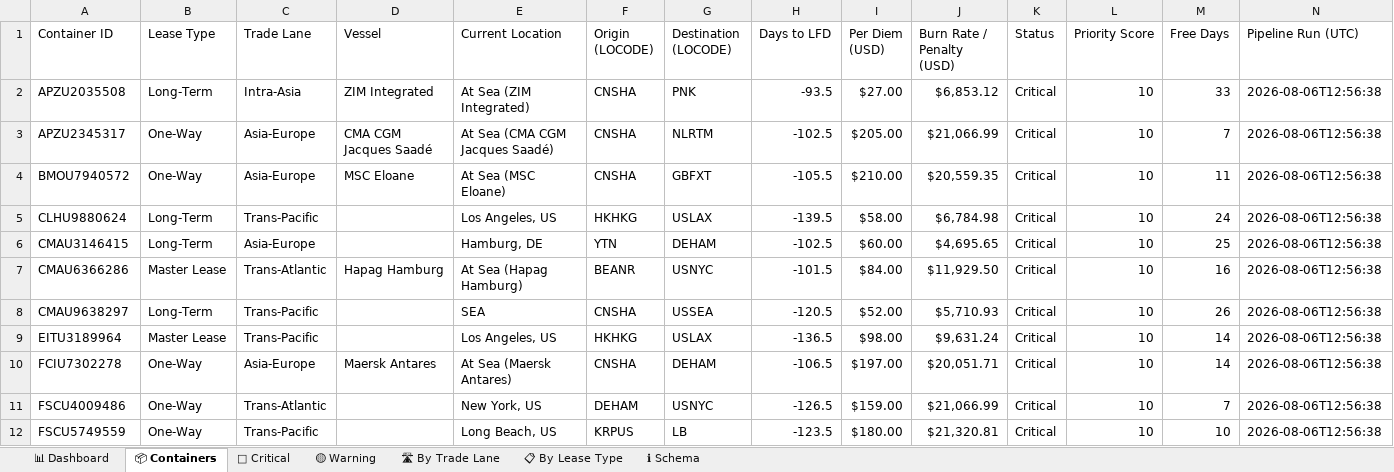
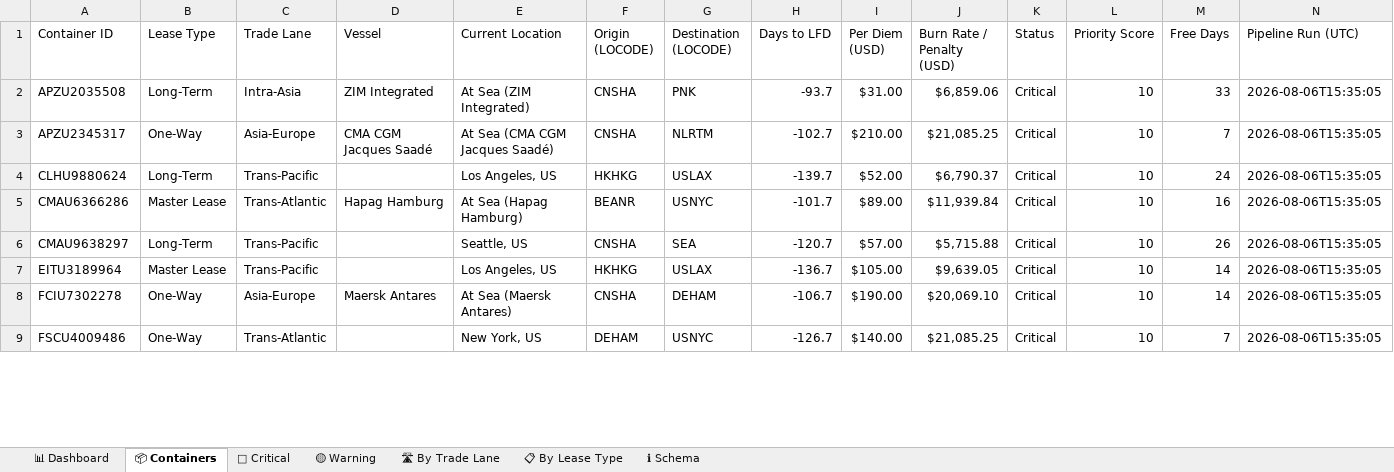
Before and after one commit to rahulmistry18/-Reposea_container_optimizer, an Excel workbook: data/exports/reposea_report.xlsx, sheet 📦 Containers, drawn as a sheet; only a part is shown; values as stored, in another font and other column widths than the file's, no cell formats; table styles not drawn; removed rows and columns are numbered as before the commit, all else as after; the diff covers the shown part only; the diff names each change by its address in the sheet, - before the commit and + after, or states it on an @@ line.

Commit message:
chore(data): pipeline run 2026-08-06T07:35:06Z [skip ci]

```diff
--- a/data/exports/reposea_report.xlsx (sheet 📦 Containers)
+++ b/data/exports/reposea_report.xlsx (sheet 📦 Containers)
-H2 (Days to LFD): -93.5
+H2 (Days to LFD): -93.7
-I2 (Per Diem (USD)): $27.00
+I2 (Per Diem (USD)): $31.00
-J2 (Burn Rate / Penalty (USD)): $6,853.12
+J2 (Burn Rate / Penalty (USD)): $6,859.06
-N2:N3 (Pipeline Run (UTC)): 2026-08-06T12:56:38
+N2:N3 (Pipeline Run (UTC)): 2026-08-06T15:35:05
-H3 (Days to LFD): -102.5
+H3 (Days to LFD): -102.7
-I3 (Per Diem (USD)): $205.00
+I3 (Per Diem (USD)): $210.00
-J3 (Burn Rate / Penalty (USD)): $21,066.99
+J3 (Burn Rate / Penalty (USD)): $21,085.25
-row 4: BMOU7940572 | One-Way | Asia-Europe | MSC Eloane | At Sea (MSC Eloane) | CNSHA | GBFXT | -105.5 | $210.00 | $20,559.35 | Critical | 10 | 11 | 2026-08-06T12:56:38
-H4 (Days to LFD): -139.5
+H4 (Days to LFD): -139.7
-I4 (Per Diem (USD)): $58.00
+I4 (Per Diem (USD)): $52.00
-J4 (Burn Rate / Penalty (USD)): $6,784.98
+J4 (Burn Rate / Penalty (USD)): $6,790.37
-N4 (Pipeline Run (UTC)): 2026-08-06T12:56:38
+N4 (Pipeline Run (UTC)): 2026-08-06T15:35:05
-row 6: CMAU3146415 | Long-Term | Asia-Europe |  | Hamburg, DE | YTN | DEHAM | -102.5 | $60.00 | $4,695.65 | Critical | 10 | 25 | 2026-08-06T12:56:38
-H5 (Days to LFD): -101.5
+H5 (Days to LFD): -101.7
-I5 (Per Diem (USD)): $84.00
+I5 (Per Diem (USD)): $89.00
-J5 (Burn Rate / Penalty (USD)): $11,929.50
+J5 (Burn Rate / Penalty (USD)): $11,939.84
-N5:N9 (Pipeline Run (UTC)): 2026-08-06T12:56:38
+N5:N9 (Pipeline Run (UTC)): 2026-08-06T15:35:05
-E6 (Current Location): SEA
+E6 (Current Location): Seattle, US
-G6 (Destination (LOCODE)): USSEA
+G6 (Destination (LOCODE)): SEA
-H6 (Days to LFD): -120.5
+H6 (Days to LFD): -120.7
-I6 (Per Diem (USD)): $52.00
+I6 (Per Diem (USD)): $57.00
-J6 (Burn Rate / Penalty (USD)): $5,710.93
+J6 (Burn Rate / Penalty (USD)): $5,715.88
-H7 (Days to LFD): -136.5
+H7 (Days to LFD): -136.7
-I7 (Per Diem (USD)): $98.00
+I7 (Per Diem (USD)): $105.00
-J7 (Burn Rate / Penalty (USD)): $9,631.24
+J7 (Burn Rate / Penalty (USD)): $9,639.05
-H8 (Days to LFD): -106.5
+H8 (Days to LFD): -106.7
-I8 (Per Diem (USD)): $197.00
+I8 (Per Diem (USD)): $190.00
-J8 (Burn Rate / Penalty (USD)): $20,051.71
+J8 (Burn Rate / Penalty (USD)): $20,069.10
-H9 (Days to LFD): -126.5
+H9 (Days to LFD): -126.7
-I9 (Per Diem (USD)): $159.00
+I9 (Per Diem (USD)): $140.00
-J9 (Burn Rate / Penalty (USD)): $21,066.99
+J9 (Burn Rate / Penalty (USD)): $21,085.25
-row 12: FSCU5749559 | One-Way | Trans-Pacific |  | Long Beach, US | KRPUS | LB | -123.5 | $180.00 | $21,320.81 | Critical | 10 | 10 | 2026-08-06T12:56:38
```
Also changed, not shown: 14 added rows, 11 removed rows and 56 edited cells elsewhere in this sheet, sheet 🔴 Critical, sheet 🛣 By Trade Lane, sheet 📊 Dashboard, sheet 📋 By Lease Type, cell formats, 7 other files.
